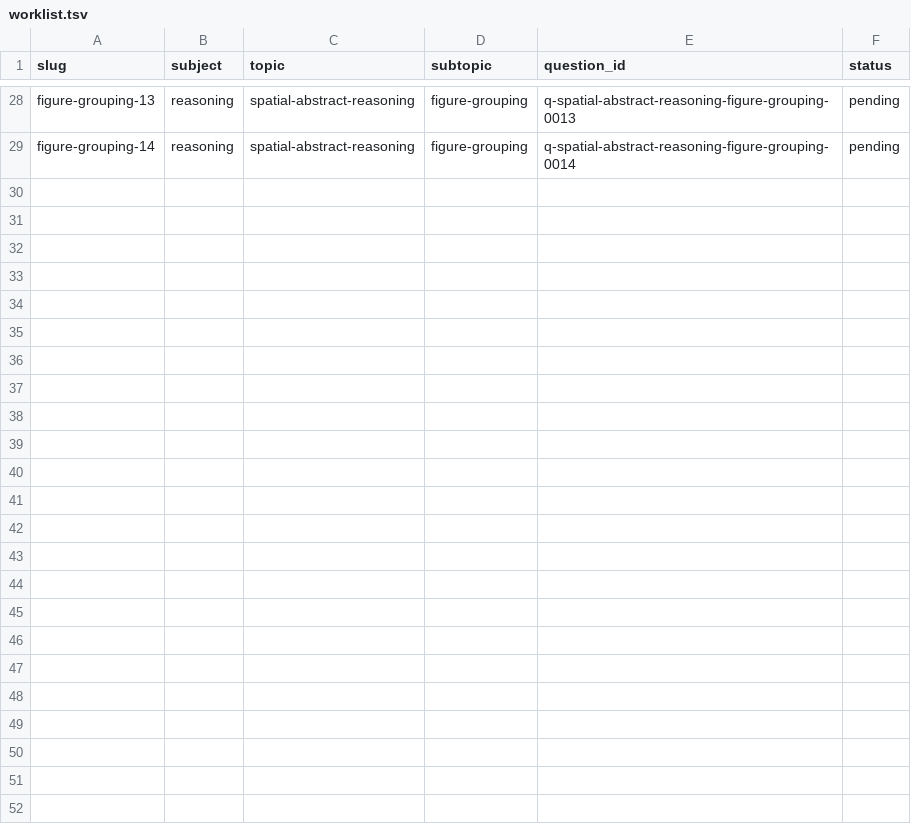
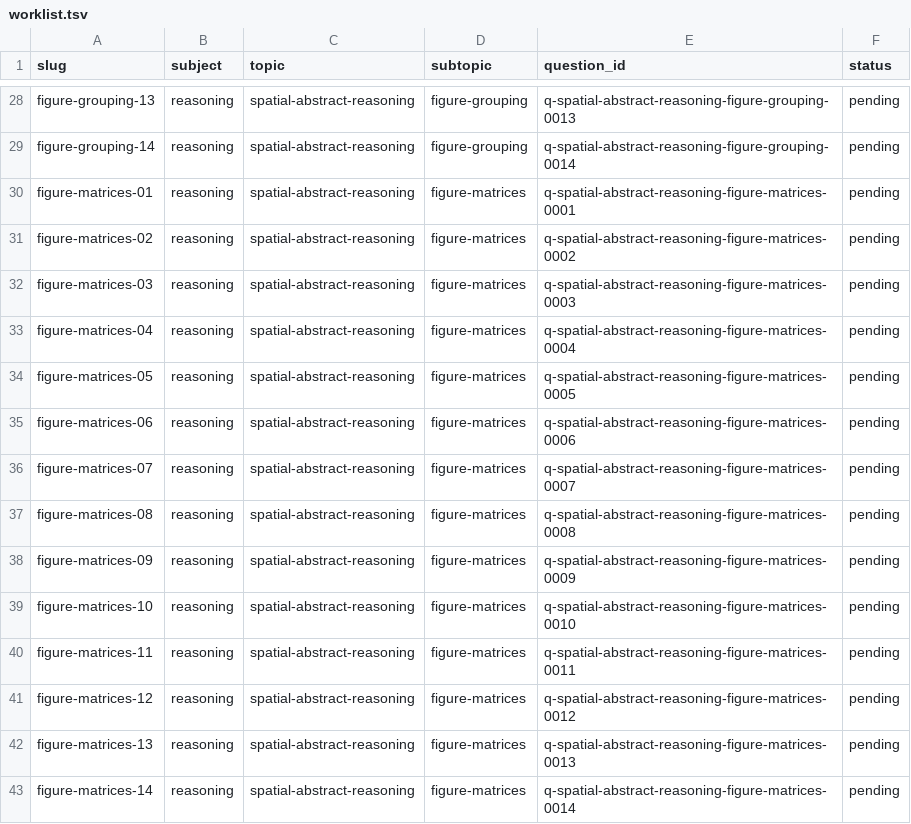
Before and after one commit to Aedwon/Pantas, a TSV file: docs/content/question-figures/worklist.tsv, drawn as a sheet; only a part is shown, gaps mark what is left out.

Commit message:
content: Figure Matrices questions (figure-pending)

```diff
--- a/docs/content/question-figures/worklist.tsv
+++ b/docs/content/question-figures/worklist.tsv
@@ -29 +29,15 @@ figure-grouping-13	reasoning	spatial-abstract-reasoning	figure-grouping	q-spatia
 figure-grouping-14	reasoning	spatial-abstract-reasoning	figure-grouping	q-spatial-abstract-reasoning-figure-grouping-0014	pending
+figure-matrices-01	reasoning	spatial-abstract-reasoning	figure-matrices	q-spatial-abstract-reasoning-figure-matrices-0001	pending
+figure-matrices-02	reasoning	spatial-abstract-reasoning	figure-matrices	q-spatial-abstract-reasoning-figure-matrices-0002	pending
+figure-matrices-03	reasoning	spatial-abstract-reasoning	figure-matrices	q-spatial-abstract-reasoning-figure-matrices-0003	pending
+figure-matrices-04	reasoning	spatial-abstract-reasoning	figure-matrices	q-spatial-abstract-reasoning-figure-matrices-0004	pending
+figure-matrices-05	reasoning	spatial-abstract-reasoning	figure-matrices	q-spatial-abstract-reasoning-figure-matrices-0005	pending
+figure-matrices-06	reasoning	spatial-abstract-reasoning	figure-matrices	q-spatial-abstract-reasoning-figure-matrices-0006	pending
+figure-matrices-07	reasoning	spatial-abstract-reasoning	figure-matrices	q-spatial-abstract-reasoning-figure-matrices-0007	pending
+figure-matrices-08	reasoning	spatial-abstract-reasoning	figure-matrices	q-spatial-abstract-reasoning-figure-matrices-0008	pending
+figure-matrices-09	reasoning	spatial-abstract-reasoning	figure-matrices	q-spatial-abstract-reasoning-figure-matrices-0009	pending
+figure-matrices-10	reasoning	spatial-abstract-reasoning	figure-matrices	q-spatial-abstract-reasoning-figure-matrices-0010	pending
+figure-matrices-11	reasoning	spatial-abstract-reasoning	figure-matrices	q-spatial-abstract-reasoning-figure-matrices-0011	pending
+figure-matrices-12	reasoning	spatial-abstract-reasoning	figure-matrices	q-spatial-abstract-reasoning-figure-matrices-0012	pending
+figure-matrices-13	reasoning	spatial-abstract-reasoning	figure-matrices	q-spatial-abstract-reasoning-figure-matrices-0013	pending
+figure-matrices-14	reasoning	spatial-abstract-reasoning	figure-matrices	q-spatial-abstract-reasoning-figure-matrices-0014	pending
```
Also changed, not shown: 1 other file.
